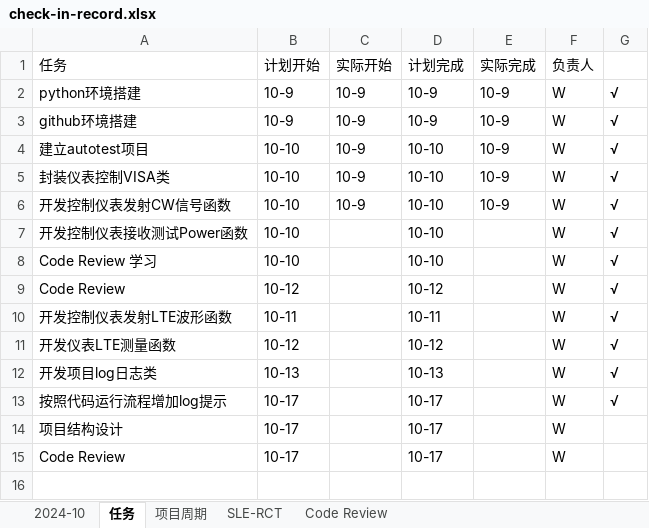
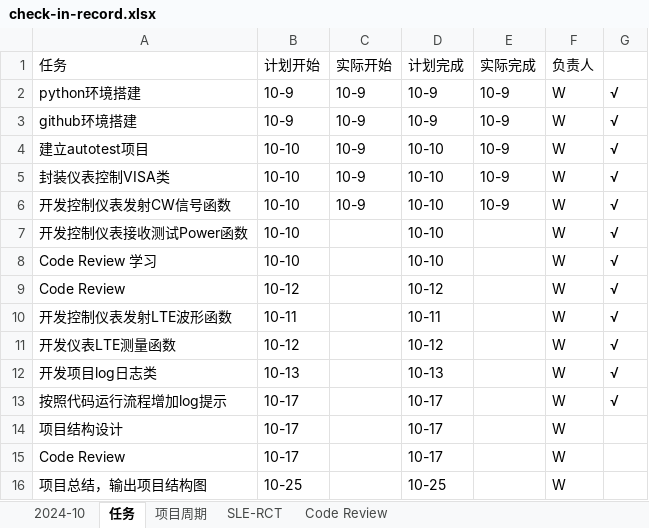
Before and after one commit to bq-justdoit/check-in, an Excel workbook: check-in-record.xlsx, sheet 任务, drawn as a sheet; values as stored, in another font and other column widths than the file's, no borders; the diff names each change by its address in the sheet, - before the commit and + after, or states it on an @@ line.

Commit message:
update

```diff
--- a/check-in-record.xlsx (sheet 任务)
+++ b/check-in-record.xlsx (sheet 任务)
+row 16: 项目总结，输出项目结构图 | 10-25 |  | 10-25 |  | W
```
